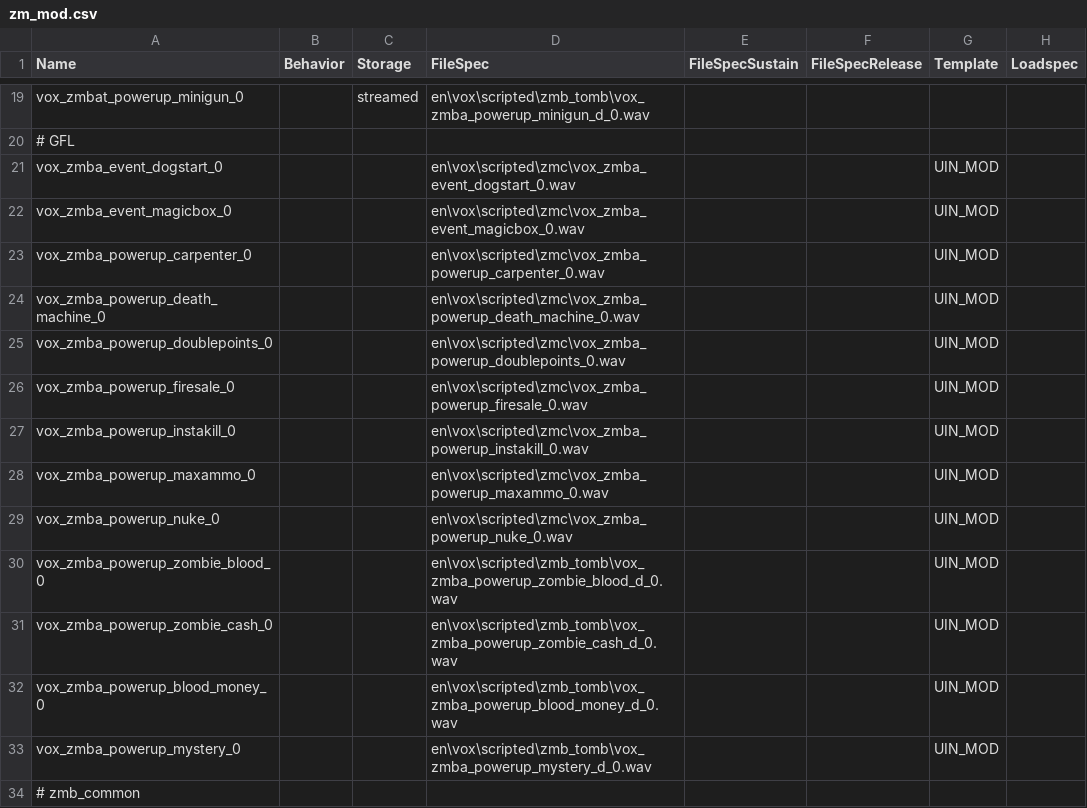
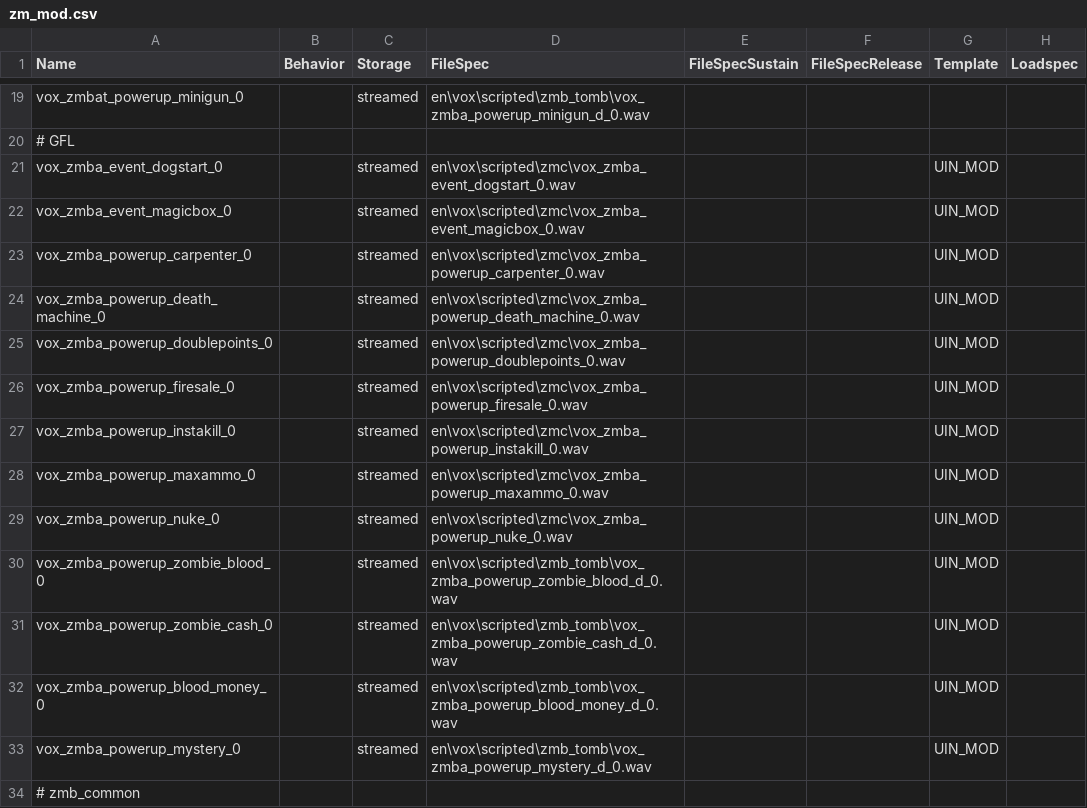
Before and after one commit to Loyalists/gflt7, a CSV file: share/raw/sound/aliases/zm_mod.csv, drawn as a sheet; only a part is shown, gaps mark what is left out; the diff covers the shown part only; the diff names each change by its address in the sheet, - before the commit and + after, or states it on an @@ line.

```diff
--- a/share/raw/sound/aliases/zm_mod.csv
+++ b/share/raw/sound/aliases/zm_mod.csv
-C21:C33 (Storage): (empty)
+C21:C33 (Storage): streamed
```
Also changed, not shown: 42 edited cells elsewhere in this file, mods/gfl/zone_source/all/assetinfo/zm_mod.csv, mods/gfl/zone_source/all/assetlist/zm_mod.csv, 44 other files.
